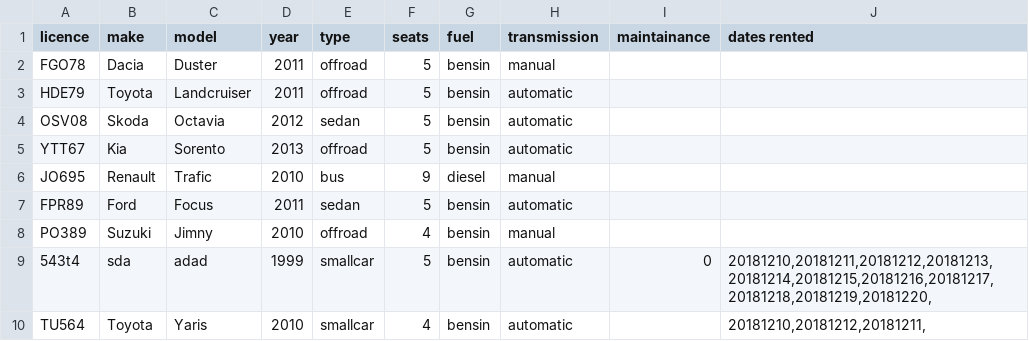
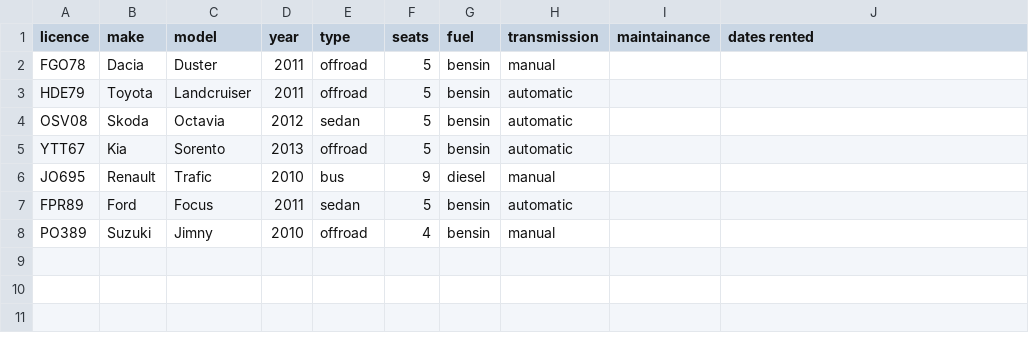
Before and after one commit to reynirf/verklegtnamskeid, a CSV file: data/vehicles.csv, drawn as a sheet.

```diff
--- a/data/vehicles.csv
+++ b/data/vehicles.csv
@@ -8,3 +8 @@ FPR89;Ford;Focus;2011;sedan;5;bensin;automatic;;
 PO389;Suzuki;Jimny;2010;offroad;4;bensin;manual;;
-543t4;sda;adad;1999;smallcar;5;bensin;automatic;0;20181210,20181211,20181212,20181213,20181214,20181215,20181216,20181217,20181218,20181219,20181220,
-TU564;Toyota;Yaris;2010;smallcar;4;bensin;automatic;;20181210,20181212,20181211,
```
Also changed, not shown: data/orders.csv, 1 other file.
